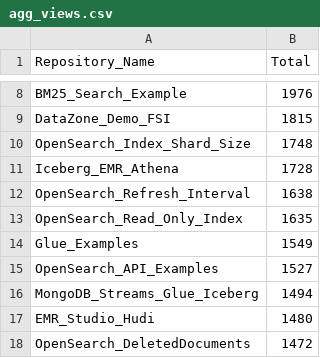
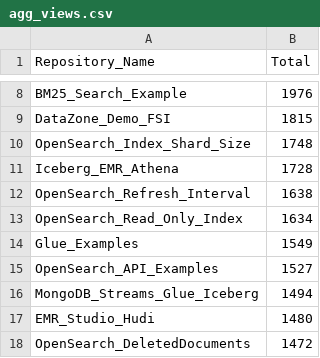
Before and after one commit to ev2900/GitHub_Insigths_History, a CSV file: Metric_Collection/Aggregated_Metric_Data/agg_views.csv, drawn as a sheet; only a part is shown, gaps mark what is left out.

```diff
--- a/Metric_Collection/Aggregated_Metric_Data/agg_views.csv
+++ b/Metric_Collection/Aggregated_Metric_Data/agg_views.csv
@@ -12,3 +12,3 @@ Iceberg_EMR_Athena,1728
 OpenSearch_Refresh_Interval,1638
-OpenSearch_Read_Only_Index,1635
+OpenSearch_Read_Only_Index,1634
 Glue_Examples,1549
```
Also changed, not shown: Metric_Collection/Aggregated_Metric_Data/agg_unique_visits.csv, Metric_Collection/Metric_Data/unique_visits.csv, 2 other files.
